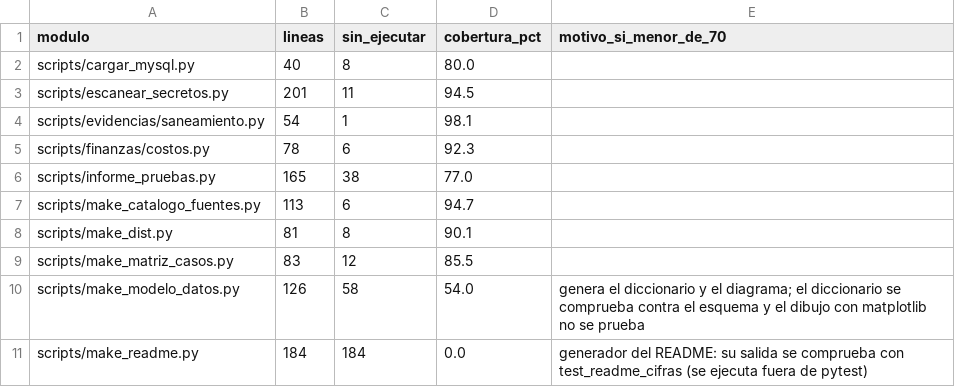
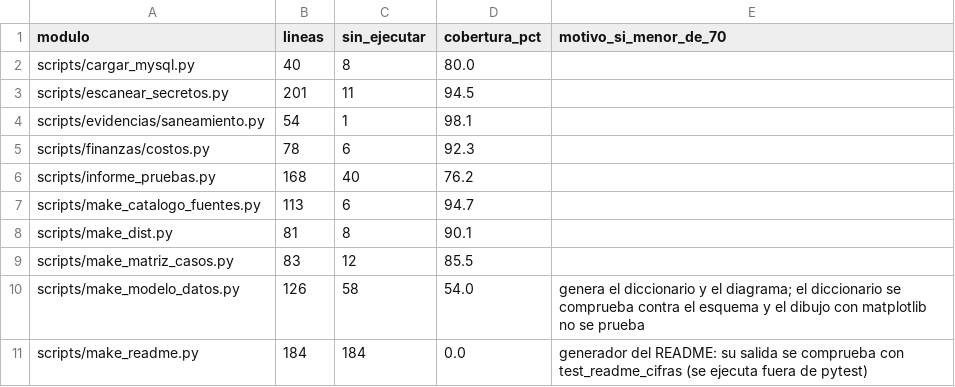
Before and after one commit to DanielAlxzBrand/etl-sismo-cali-2026, a CSV file: docs/validacion/cobertura_pruebas.csv, drawn as a sheet; only a part is shown.

```diff
--- a/docs/validacion/cobertura_pruebas.csv
+++ b/docs/validacion/cobertura_pruebas.csv
@@ -5,3 +5,3 @@ scripts/evidencias/saneamiento.py,54,1,98.1,
 scripts/finanzas/costos.py,78,6,92.3,
-scripts/informe_pruebas.py,165,38,77.0,
+scripts/informe_pruebas.py,168,40,76.2,
 scripts/make_catalogo_fuentes.py,113,6,94.7,
```
Also changed, not shown: docs/validacion/informe_pruebas.csv, 5 other files.
